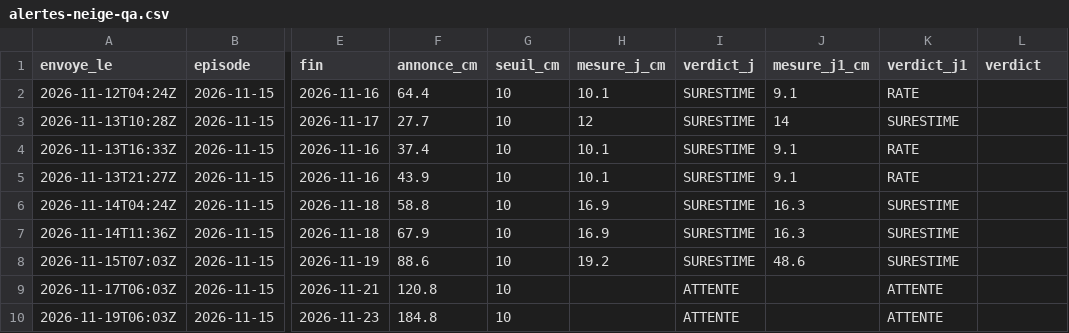
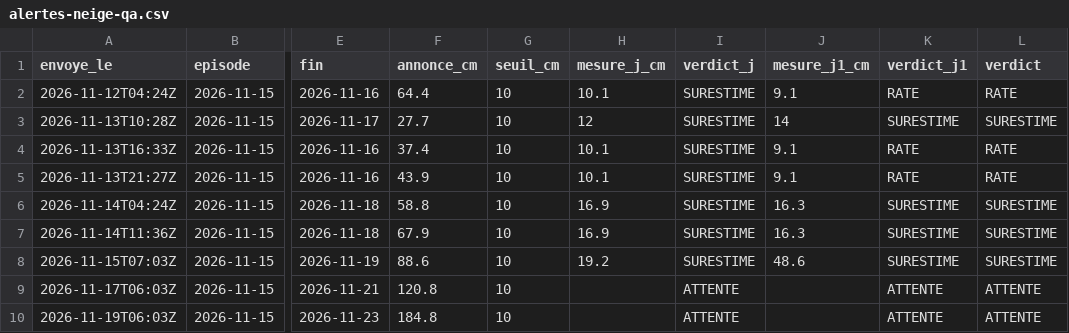
Before and after one commit to gregorysticher/meteo-alert, a CSV file: data/alertes-neige-qa.csv, drawn as a sheet; only a part is shown, gaps mark what is left out; the diff names each change by its address in the sheet, - before the commit and + after, or states it on an @@ line.

```diff
--- a/data/alertes-neige-qa.csv
+++ b/data/alertes-neige-qa.csv
-L2 (verdict): (empty)
+L2 (verdict): RATE
-L3 (verdict): (empty)
+L3 (verdict): SURESTIME
-L4:L5 (verdict): (empty)
+L4:L5 (verdict): RATE
-L6:L8 (verdict): (empty)
+L6:L8 (verdict): SURESTIME
-L9:L10 (verdict): (empty)
+L9:L10 (verdict): ATTENTE
```
Also changed, not shown: data/neige-hs.csv.
